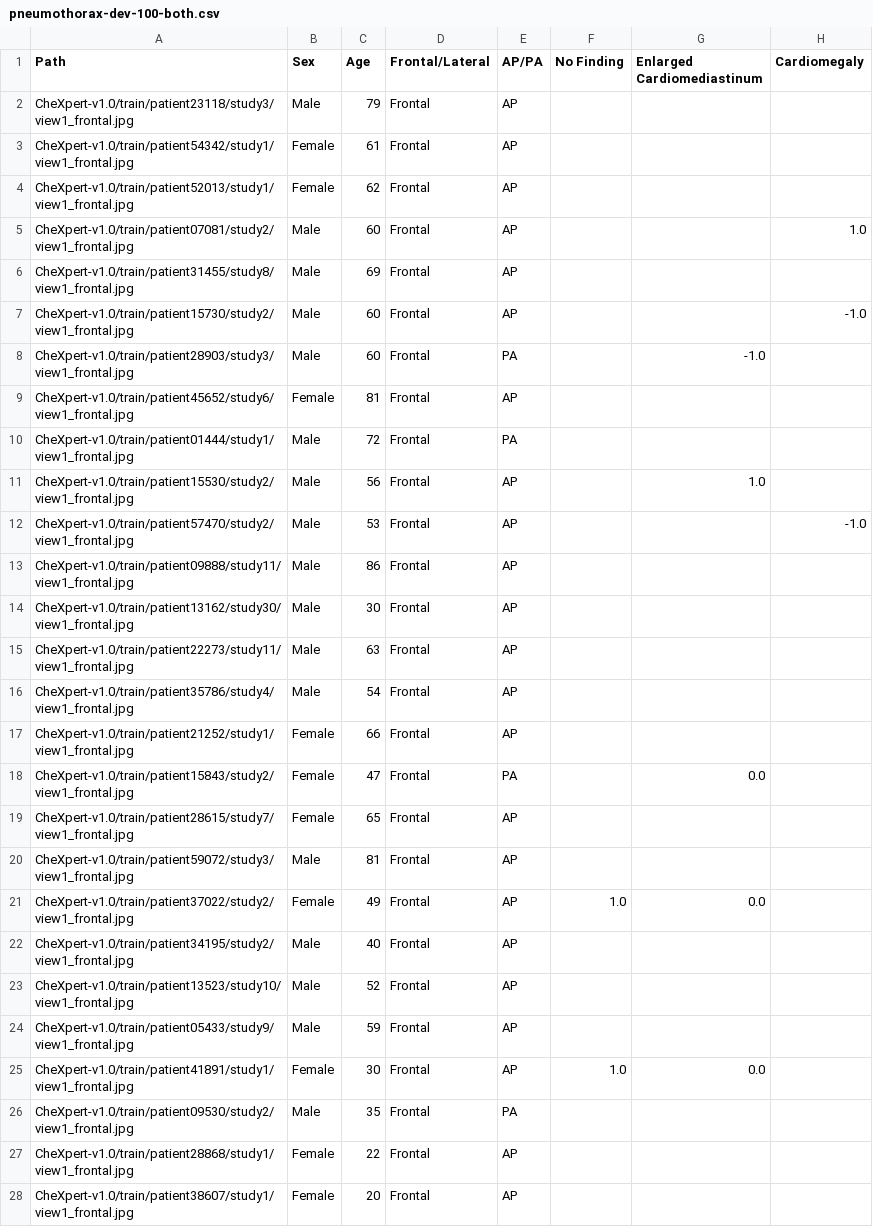
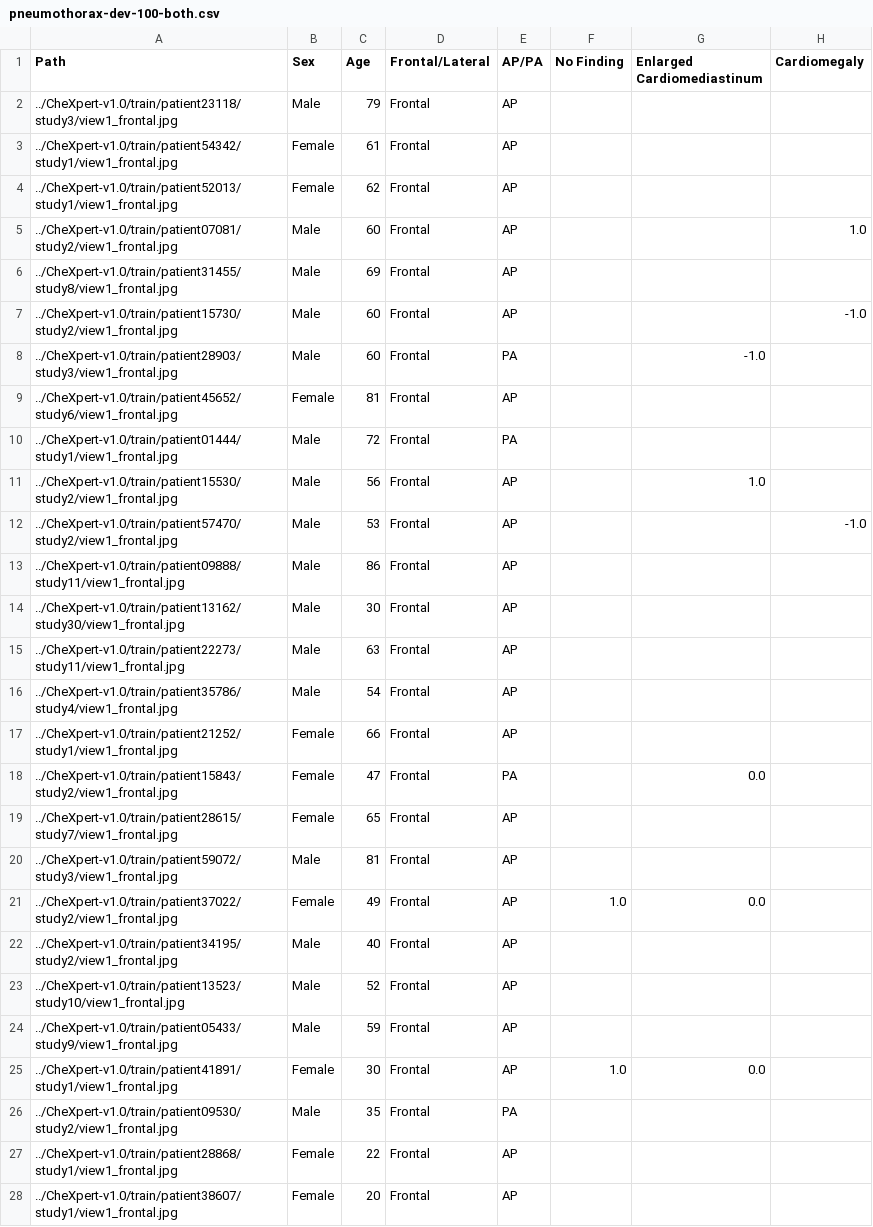
Before and after one commit to askovdal/fhfrmlf-preprocessing, a CSV file: subsets/pneumothorax-dev-100-both.csv, drawn as a sheet; only a part is shown; the diff covers the shown part only; the diff names each change by its address in the sheet, - before the commit and + after, or states it on an @@ line.

Commit message:
Correct filepaths in subsets

```diff
--- a/subsets/pneumothorax-dev-100-both.csv
+++ b/subsets/pneumothorax-dev-100-both.csv
-A2 (Path): CheXpert-v1.0/train/patient23118/study3/view1_frontal.jpg
+A2 (Path): ../CheXpert-v1.0/train/patient23118/study3/view1_frontal.jpg
-A3 (Path): CheXpert-v1.0/train/patient54342/study1/view1_frontal.jpg
+A3 (Path): ../CheXpert-v1.0/train/patient54342/study1/view1_frontal.jpg
-A4 (Path): CheXpert-v1.0/train/patient52013/study1/view1_frontal.jpg
+A4 (Path): ../CheXpert-v1.0/train/patient52013/study1/view1_frontal.jpg
-A5 (Path): CheXpert-v1.0/train/patient07081/study2/view1_frontal.jpg
+A5 (Path): ../CheXpert-v1.0/train/patient07081/study2/view1_frontal.jpg
-A6 (Path): CheXpert-v1.0/train/patient31455/study8/view1_frontal.jpg
+A6 (Path): ../CheXpert-v1.0/train/patient31455/study8/view1_frontal.jpg
-A7 (Path): CheXpert-v1.0/train/patient15730/study2/view1_frontal.jpg
+A7 (Path): ../CheXpert-v1.0/train/patient15730/study2/view1_frontal.jpg
-A8 (Path): CheXpert-v1.0/train/patient28903/study3/view1_frontal.jpg
+A8 (Path): ../CheXpert-v1.0/train/patient28903/study3/view1_frontal.jpg
-A9 (Path): CheXpert-v1.0/train/patient45652/study6/view1_frontal.jpg
+A9 (Path): ../CheXpert-v1.0/train/patient45652/study6/view1_frontal.jpg
-A10 (Path): CheXpert-v1.0/train/patient01444/study1/view1_frontal.jpg
+A10 (Path): ../CheXpert-v1.0/train/patient01444/study1/view1_frontal.jpg
-A11 (Path): CheXpert-v1.0/train/patient15530/study2/view1_frontal.jpg
+A11 (Path): ../CheXpert-v1.0/train/patient15530/study2/view1_frontal.jpg
-A12 (Path): CheXpert-v1.0/train/patient57470/study2/view1_frontal.jpg
+A12 (Path): ../CheXpert-v1.0/train/patient57470/study2/view1_frontal.jpg
-A13 (Path): CheXpert-v1.0/train/patient09888/study11/view1_frontal.jpg
+A13 (Path): ../CheXpert-v1.0/train/patient09888/study11/view1_frontal.jpg
-A14 (Path): CheXpert-v1.0/train/patient13162/study30/view1_frontal.jpg
+A14 (Path): ../CheXpert-v1.0/train/patient13162/study30/view1_frontal.jpg
-A15 (Path): CheXpert-v1.0/train/patient22273/study11/view1_frontal.jpg
+A15 (Path): ../CheXpert-v1.0/train/patient22273/study11/view1_frontal.jpg
-A16 (Path): CheXpert-v1.0/train/patient35786/study4/view1_frontal.jpg
+A16 (Path): ../CheXpert-v1.0/train/patient35786/study4/view1_frontal.jpg
-A17 (Path): CheXpert-v1.0/train/patient21252/study1/view1_frontal.jpg
+A17 (Path): ../CheXpert-v1.0/train/patient21252/study1/view1_frontal.jpg
-A18 (Path): CheXpert-v1.0/train/patient15843/study2/view1_frontal.jpg
+A18 (Path): ../CheXpert-v1.0/train/patient15843/study2/view1_frontal.jpg
-A19 (Path): CheXpert-v1.0/train/patient28615/study7/view1_frontal.jpg
+A19 (Path): ../CheXpert-v1.0/train/patient28615/study7/view1_frontal.jpg
-A20 (Path): CheXpert-v1.0/train/patient59072/study3/view1_frontal.jpg
+A20 (Path): ../CheXpert-v1.0/train/patient59072/study3/view1_frontal.jpg
-A21 (Path): CheXpert-v1.0/train/patient37022/study2/view1_frontal.jpg
+A21 (Path): ../CheXpert-v1.0/train/patient37022/study2/view1_frontal.jpg
-A22 (Path): CheXpert-v1.0/train/patient34195/study2/view1_frontal.jpg
+A22 (Path): ../CheXpert-v1.0/train/patient34195/study2/view1_frontal.jpg
-A23 (Path): CheXpert-v1.0/train/patient13523/study10/view1_frontal.jpg
+A23 (Path): ../CheXpert-v1.0/train/patient13523/study10/view1_frontal.jpg
-A24 (Path): CheXpert-v1.0/train/patient05433/study9/view1_frontal.jpg
+A24 (Path): ../CheXpert-v1.0/train/patient05433/study9/view1_frontal.jpg
-A25 (Path): CheXpert-v1.0/train/patient41891/study1/view1_frontal.jpg
+A25 (Path): ../CheXpert-v1.0/train/patient41891/study1/view1_frontal.jpg
-A26 (Path): CheXpert-v1.0/train/patient09530/study2/view1_frontal.jpg
+A26 (Path): ../CheXpert-v1.0/train/patient09530/study2/view1_frontal.jpg
-A27 (Path): CheXpert-v1.0/train/patient28868/study1/view1_frontal.jpg
+A27 (Path): ../CheXpert-v1.0/train/patient28868/study1/view1_frontal.jpg
-A28 (Path): CheXpert-v1.0/train/patient38607/study1/view1_frontal.jpg
+A28 (Path): ../CheXpert-v1.0/train/patient38607/study1/view1_frontal.jpg
```
Also changed, not shown: 73 edited cells elsewhere in this file, subsets/pneumothorax-train-100-both.csv.
